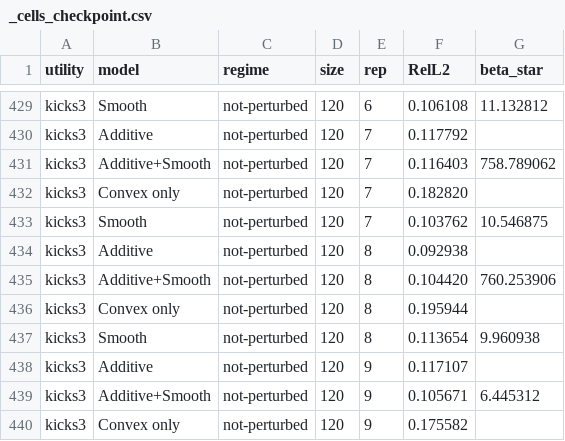
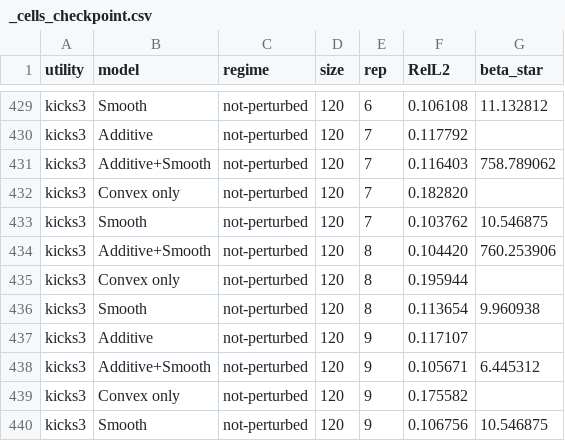
Before and after one commit to valimoradi/smooth-additive-inverse-optimization, a CSV file: consumer_choice/results/_cells_checkpoint.csv, drawn as a sheet; only a part is shown, gaps mark what is left out; the shorter side is filled out with more unchanged rows.

Commit message:
Consumer: a failed solve fails its cell; Figure 4 uses the procedure's own N=20 Smooth point
- consumer_inverse_optimization.py [W8]: remove the three substitute paths (the LP-class
  epsilon sweep, the Model 1 solution returned when Model 3 fails, and the beta-bracket
  fallback). Model 1 and Model 3 must solve, or the cell fails.
- One shipped cell changes: kicks3 / Additive / not-perturbed / N=120 / rep 8, where Model 3
  failed and the old code returned the Model 1 solution. It is now absent from the checkpoint
  (3,198 of 3,200 cells). All 1,600 Additive and Convex-only cells were re-solved with this
  code; the other 1,599 reproduce the checkpoint exactly. The kicks3 not-perturbed tables and
  Figure 2 panel are rebuilt; the other panels are unchanged.
- healthcare_synthetic: Figure 4's Smooth N=20 point is the procedure's own result
  (Rel-L2 0.1605 at beta* = 42.036) instead of a refit at a hand-set beta; config note on the
  Convex-only fit at beta = 1e5.
- READMEs updated.

```diff
--- a/consumer_choice/results/_cells_checkpoint.csv
+++ b/consumer_choice/results/_cells_checkpoint.csv
@@ -433,3 +433,2 @@ kicks3,Convex only,not-perturbed,120,7,0.182820,
 kicks3,Smooth,not-perturbed,120,7,0.103762,10.546875
-kicks3,Additive,not-perturbed,120,8,0.092938,
 kicks3,Additive+Smooth,not-perturbed,120,8,0.104420,760.253906
```
Also changed, not shown: consumer_choice/results/results_kicks3_not-perturbed.csv, consumer_choice/results/results_kicks3_not-perturbed_reps.csv, 9 other files.
